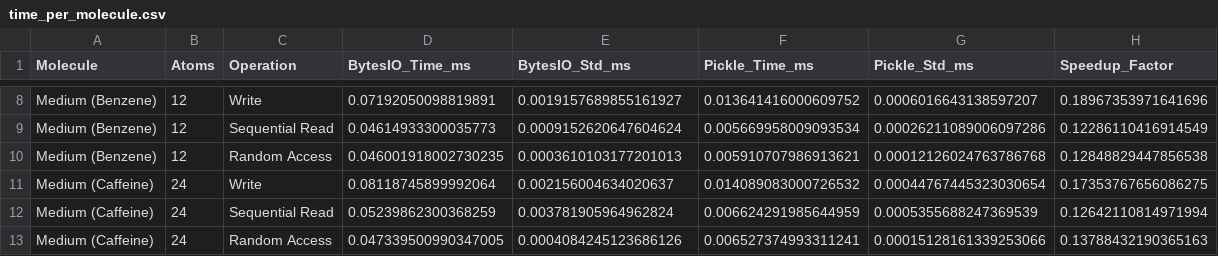
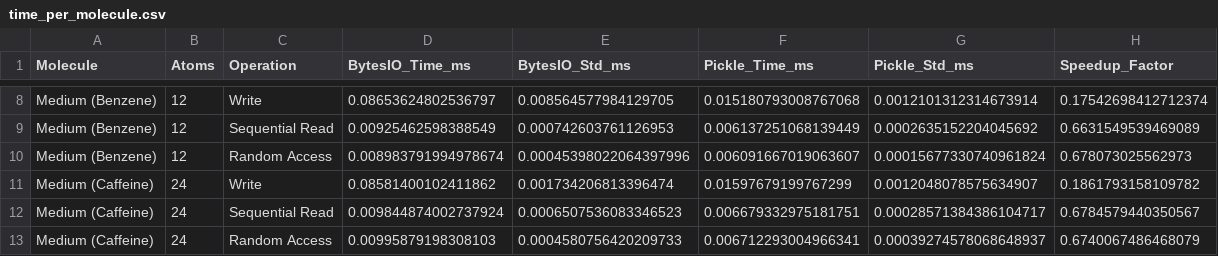
Before and after one commit to zincware/asebytes, a CSV file: docs/time_per_molecule.csv, drawn as a sheet; only a part is shown, gaps mark what is left out; the diff covers the shown part only; the diff names each change by its address in the sheet, - before the commit and + after, or states it on an @@ line.

```diff
--- a/docs/time_per_molecule.csv
+++ b/docs/time_per_molecule.csv
-D8 (BytesIO_Time_ms): 0.07192050098819891
+D8 (BytesIO_Time_ms): 0.08653624802536797
-E8 (BytesIO_Std_ms): 0.0019157689855161927
+E8 (BytesIO_Std_ms): 0.008564577984129705
-F8 (Pickle_Time_ms): 0.013641416000609752
+F8 (Pickle_Time_ms): 0.015180793008767068
-G8 (Pickle_Std_ms): 0.0006016643138597207
+G8 (Pickle_Std_ms): 0.0012101312314673914
-H8 (Speedup_Factor): 0.18967353971641696
+H8 (Speedup_Factor): 0.17542698412712374
-D9 (BytesIO_Time_ms): 0.04614933300035773
+D9 (BytesIO_Time_ms): 0.00925462598388549
-E9 (BytesIO_Std_ms): 0.0009152620647604624
+E9 (BytesIO_Std_ms): 0.000742603761126953
-F9 (Pickle_Time_ms): 0.005669958009093534
+F9 (Pickle_Time_ms): 0.006137251068139449
-G9 (Pickle_Std_ms): 0.00026211089006097286
+G9 (Pickle_Std_ms): 0.0002635152204045692
-H9 (Speedup_Factor): 0.12286110416914549
+H9 (Speedup_Factor): 0.6631549539469089
-D10 (BytesIO_Time_ms): 0.046001918002730235
+D10 (BytesIO_Time_ms): 0.008983791994978674
-E10 (BytesIO_Std_ms): 0.0003610103177201013
+E10 (BytesIO_Std_ms): 0.00045398022064397996
-F10 (Pickle_Time_ms): 0.005910707986913621
+F10 (Pickle_Time_ms): 0.006091667019063607
-G10 (Pickle_Std_ms): 0.00012126024763786768
+G10 (Pickle_Std_ms): 0.00015677330740961824
-H10 (Speedup_Factor): 0.12848829447856538
+H10 (Speedup_Factor): 0.678073025562973
-D11 (BytesIO_Time_ms): 0.08118745899992064
+D11 (BytesIO_Time_ms): 0.08581400102411862
-E11 (BytesIO_Std_ms): 0.002156004634020637
+E11 (BytesIO_Std_ms): 0.001734206813396474
-F11 (Pickle_Time_ms): 0.014089083000726532
+F11 (Pickle_Time_ms): 0.01597679199767299
-G11 (Pickle_Std_ms): 0.00044767445323030654
+G11 (Pickle_Std_ms): 0.0012048078575634907
-H11 (Speedup_Factor): 0.17353767656086275
+H11 (Speedup_Factor): 0.1861793158109782
-D12 (BytesIO_Time_ms): 0.05239862300368259
+D12 (BytesIO_Time_ms): 0.009844874002737924
-E12 (BytesIO_Std_ms): 0.003781905964962824
+E12 (BytesIO_Std_ms): 0.0006507536083346523
-F12 (Pickle_Time_ms): 0.006624291985644959
+F12 (Pickle_Time_ms): 0.006679332975181751
-G12 (Pickle_Std_ms): 0.0005355688247369539
+G12 (Pickle_Std_ms): 0.00028571384386104717
-H12 (Speedup_Factor): 0.12642110814971994
+H12 (Speedup_Factor): 0.6784579440350567
-D13 (BytesIO_Time_ms): 0.047339500990347005
+D13 (BytesIO_Time_ms): 0.00995879198308103
-E13 (BytesIO_Std_ms): 0.0004084245123686126
+E13 (BytesIO_Std_ms): 0.0004580756420209733
-F13 (Pickle_Time_ms): 0.006527374993311241
+F13 (Pickle_Time_ms): 0.006712293004966341
-G13 (Pickle_Std_ms): 0.00015128161339253066
+G13 (Pickle_Std_ms): 0.00039274578068648937
-H13 (Speedup_Factor): 0.13788432190365163
+H13 (Speedup_Factor): 0.6740067486468079
```
Also changed, not shown: 60 edited cells elsewhere in this file, 5 other files.
